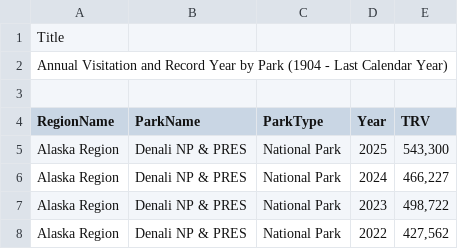
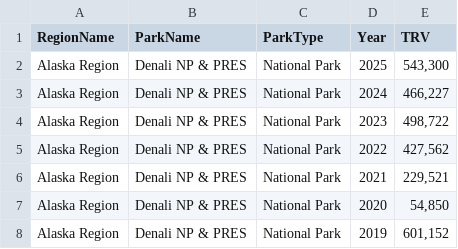
Before and after one commit to MarenKloempken/geog592-marenk, a CSV file: homework/week07/data/Annual Visitation and Record Year by Park (1904 - Last Calendar Year).csv, drawn as a sheet; only a part is shown; the shorter side is filled out with more unchanged rows.

Commit message:
homework work

```diff
--- a/homework/week07/data/Annual Visitation and Record Year by Park (1904 - Last Calendar Year).csv
+++ b/homework/week07/data/Annual Visitation and Record Year by Park (1904 - Last Calendar Year).csv
@@ -1,4 +1 @@
-Title
-Annual Visitation and Record Year by Park (1904 - Last Calendar Year)
-
 RegionName,ParkName,ParkType,Year,TRV
```
Also changed, not shown: 1 other file.
